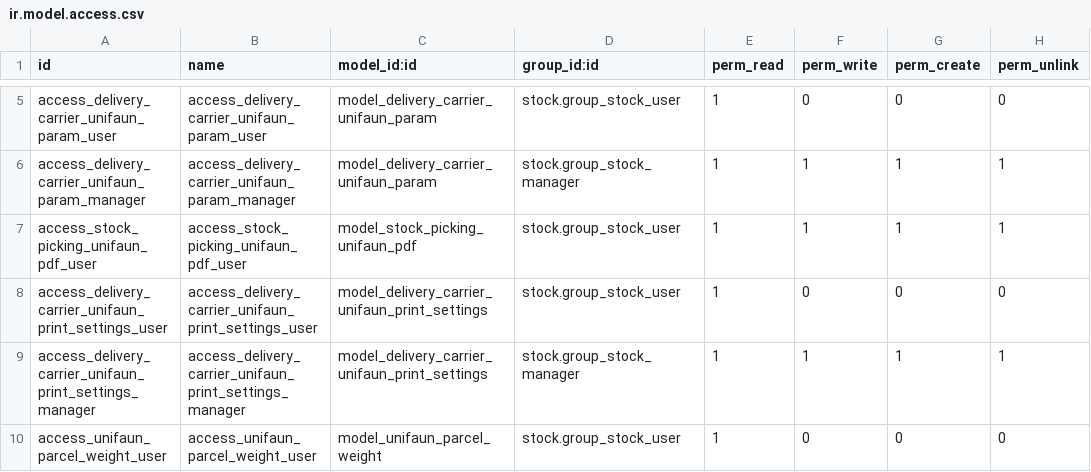
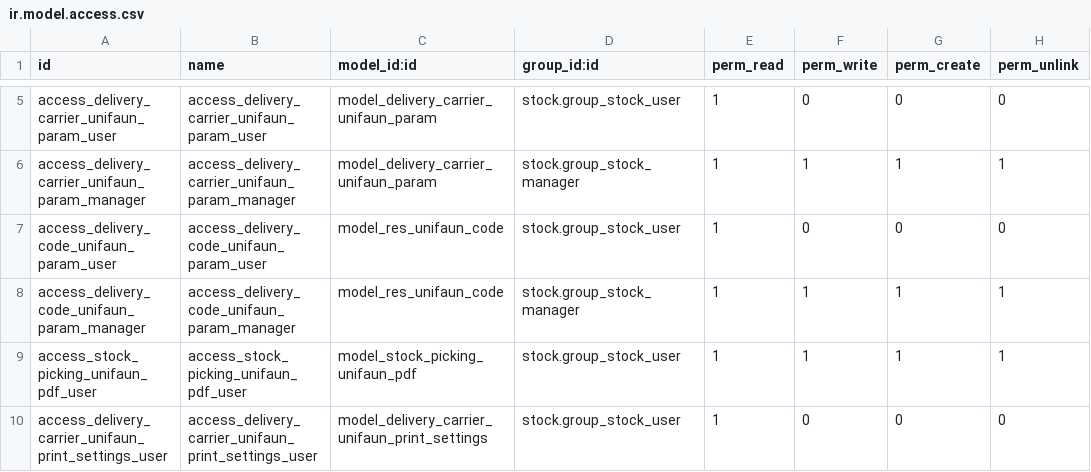
Before and after one commit to vertelab/odoo-delivery, a CSV file: delivery_unifaun_base/security/ir.model.access.csv, drawn as a sheet; only a part is shown, gaps mark what is left out; the shorter side is filled out with more unchanged rows; the diff names each change by its address in the sheet, - before the commit and + after, or states it on an @@ line.

Commit message:
delivry_unifaun_base: WIP for sprint meeting, im not done

```diff
--- a/delivery_unifaun_base/security/ir.model.access.csv
+++ b/delivery_unifaun_base/security/ir.model.access.csv
+row 7: access_delivery_code_unifaun_param_user | access_delivery_code_unifaun_param_user | model_res_unifaun_code | stock.group_stock_user | 1 | 0 | 0 | 0
+row 8: access_delivery_code_unifaun_param_manager | access_delivery_code_unifaun_param_manager | model_res_unifaun_code | stock.group_stock_manager | 1 | 1 | 1 | 1
```
Also changed, not shown: 2 other files.
